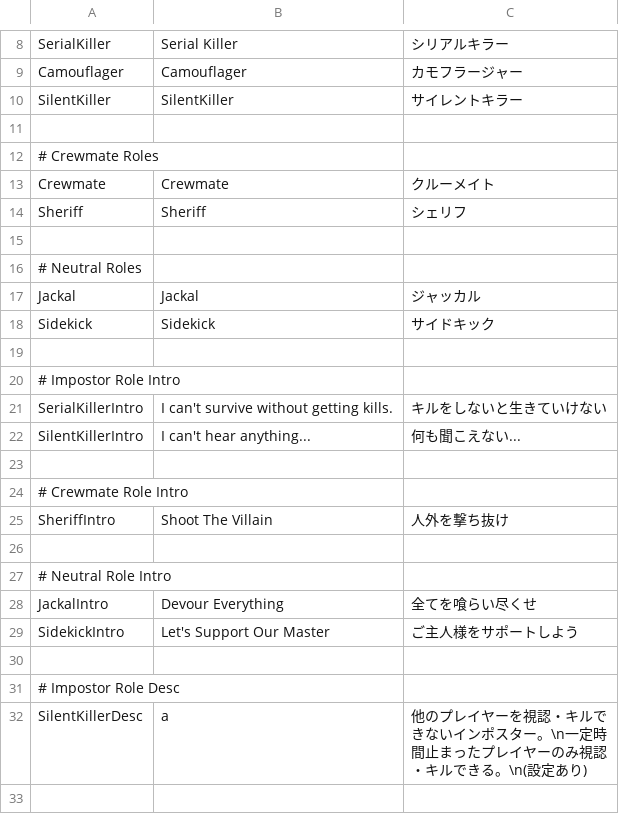
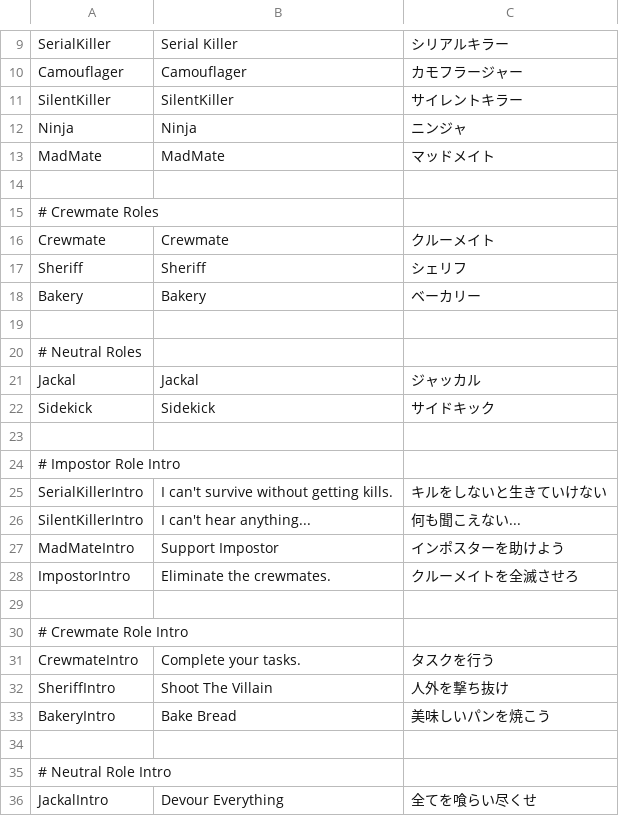
Before and after one commit to satokazoku/HyperRoles, a CSV file: Resources/string.csv, drawn as a sheet; only a part is shown, gaps mark what is left out; the shorter side is filled out with more unchanged rows; the diff covers the shown part only; the diff names each change by its address in the sheet, - before the commit and + after, or states it on an @@ line.

```diff
--- a/Resources/string.csv
+++ b/Resources/string.csv
+row 12: Ninja | Ninja | ニンジャ
+row 13: MadMate | MadMate | マッドメイト
+row 18: Bakery | Bakery | ベーカリー
+row 27: MadMateIntro | Support Impostor | インポスターを助けよう
+row 28: ImpostorIntro | Eliminate the crewmates. | クルーメイトを全滅させろ
+row 31: CrewmateIntro | Complete your tasks. | タスクを行う
+row 33: BakeryIntro | Bake Bread | 美味しいパンを焼こう
```
Also changed, not shown: 20 added rows elsewhere in this file, 37 other files.
